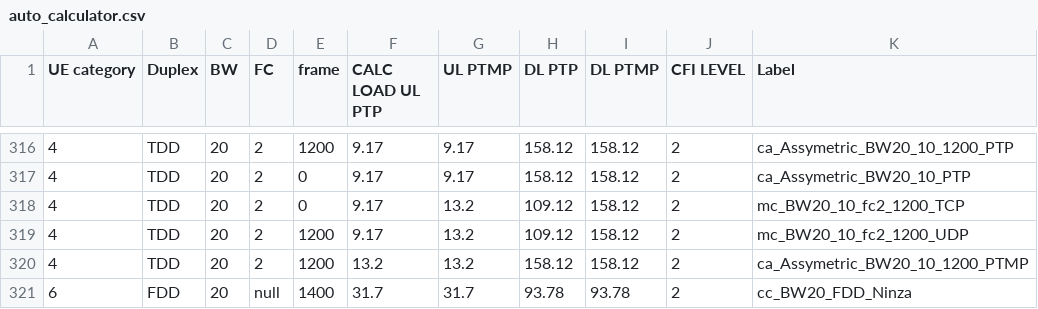
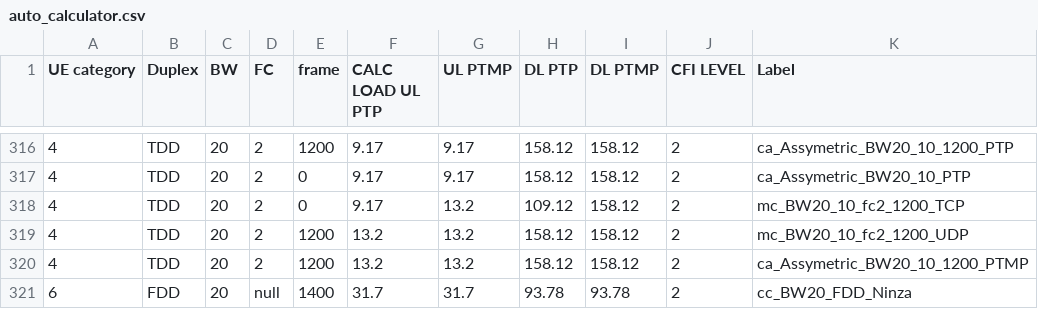
Before and after one commit to airspansvg/Testspan_Runners, a CSV file: src/main/resources/Traffic/auto_calculator.csv, drawn as a sheet; only a part is shown, gaps mark what is left out.

Commit message:
Fixed

```diff
--- a/src/main/resources/Traffic/auto_calculator.csv
+++ b/src/main/resources/Traffic/auto_calculator.csv
@@ -318,3 +318,3 @@ UE category,Duplex,BW,FC,frame,CALC LOAD UL PTP,UL PTMP,DL PTP,DL PTMP,CFI LEVEL
 4,TDD,20,2,0,9.17,13.2,109.12,158.12,2,mc_BW20_10_fc2_1200_TCP
-4,TDD,20,2,1200,9.17,13.2,109.12,158.12,2,mc_BW20_10_fc2_1200_UDP
+4,TDD,20,2,1200,13.2,13.2,158.12,158.12,2,mc_BW20_10_fc2_1200_UDP
 4,TDD,20,2,1200,13.2,13.2,158.12,158.12,2,ca_Assymetric_BW20_10_1200_PTMP
```
